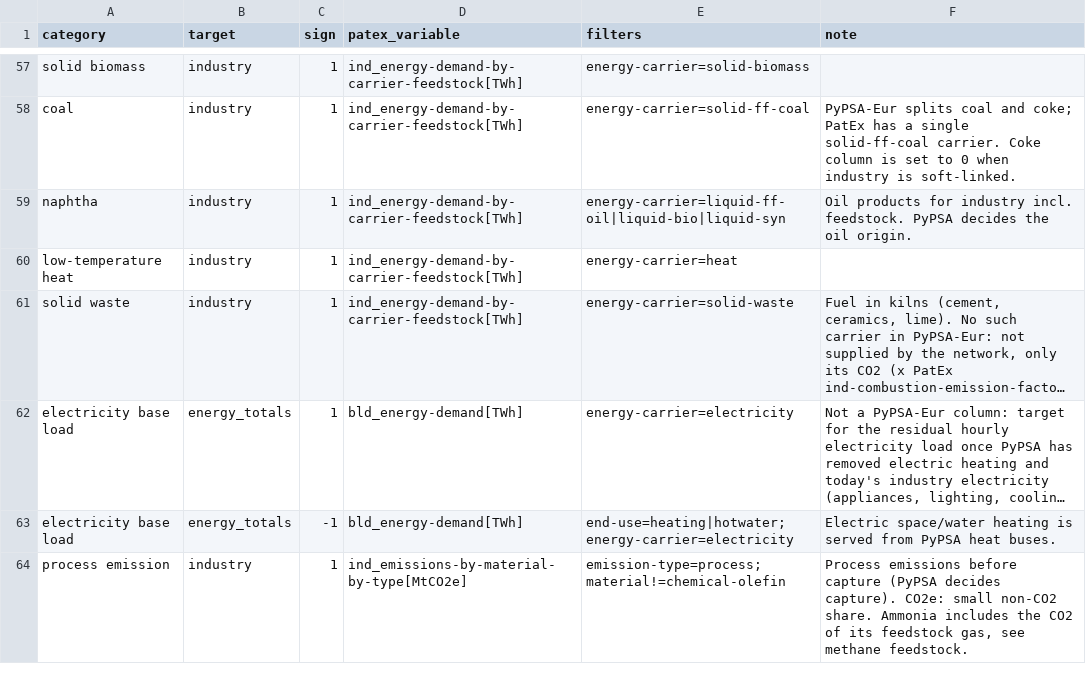
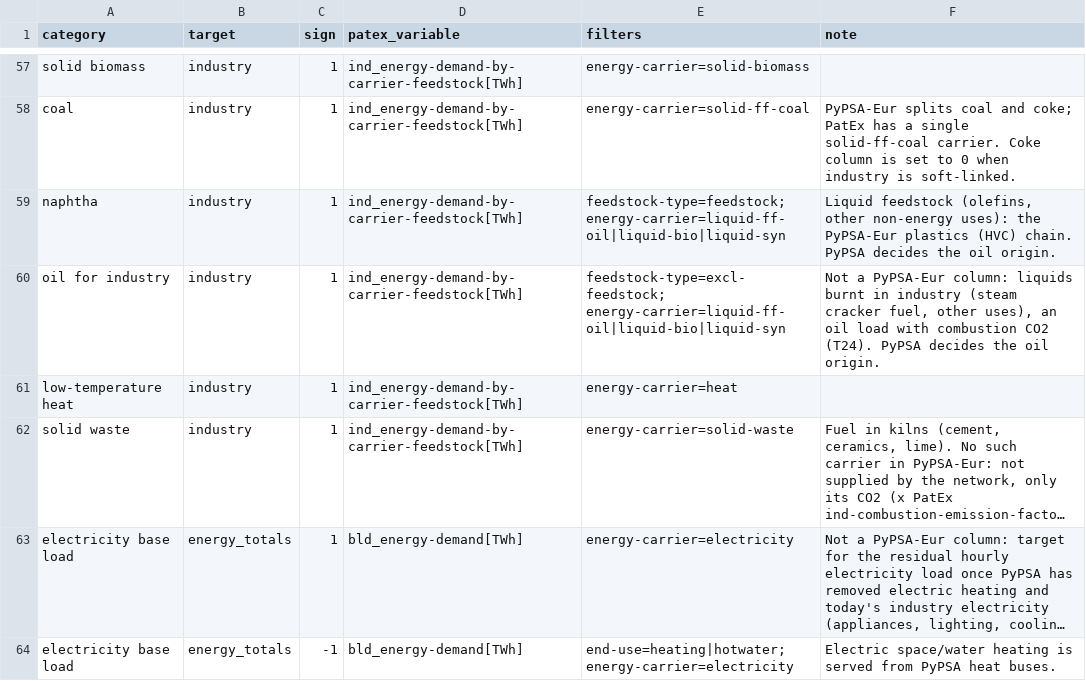
Before and after one commit to IntSusEnergySystems/PatEx-PyPSA, a CSV file: data/extraction_rules.csv, drawn as a sheet; only a part is shown, gaps mark what is left out; the shorter side is filled out with more unchanged rows; long unchanged cells end in ….

```diff
--- a/data/extraction_rules.csv
+++ b/data/extraction_rules.csv
@@ -58,3 +58,4 @@ solid biomass,industry,1,ind_energy-demand-by-carrier-feedstock[TWh],energy-carr
 coal,industry,1,ind_energy-demand-by-carrier-feedstock[TWh],energy-carrier=solid-ff-coal,"PyPSA-Eur splits coal and coke; PatEx has a single solid-ff-coal carrier. Coke column is set to 0 when industry is soft-linked."
-naphtha,industry,1,ind_energy-demand-by-carrier-feedstock[TWh],energy-carrier=liquid-ff-oil|liquid-bio|liquid-syn,"Oil products for industry incl. feedstock. PyPSA decides the oil origin."
+naphtha,industry,1,ind_energy-demand-by-carrier-feedstock[TWh],feedstock-type=feedstock; energy-carrier=liquid-ff-oil|liquid-bio|liquid-syn,"Liquid feedstock (olefins, other non-energy uses): the PyPSA-Eur plastics (HVC) chain. PyPSA decides the oil origin."
+oil for industry,industry,1,ind_energy-demand-by-carrier-feedstock[TWh],feedstock-type=excl-feedstock; energy-carrier=liquid-ff-oil|liquid-bio|liquid-syn,"Not a PyPSA-Eur column: liquids burnt in industry (steam cracker fuel, other uses), an oil load with combustion CO2 (T24). PyPSA decides the oil origin."
 low-temperature heat,industry,1,ind_energy-demand-by-carrier-feedstock[TWh],energy-carrier=heat,
```
Also changed, not shown: data/sankey_flows.csv, data/sankey_nodes.csv, 5 other files.
